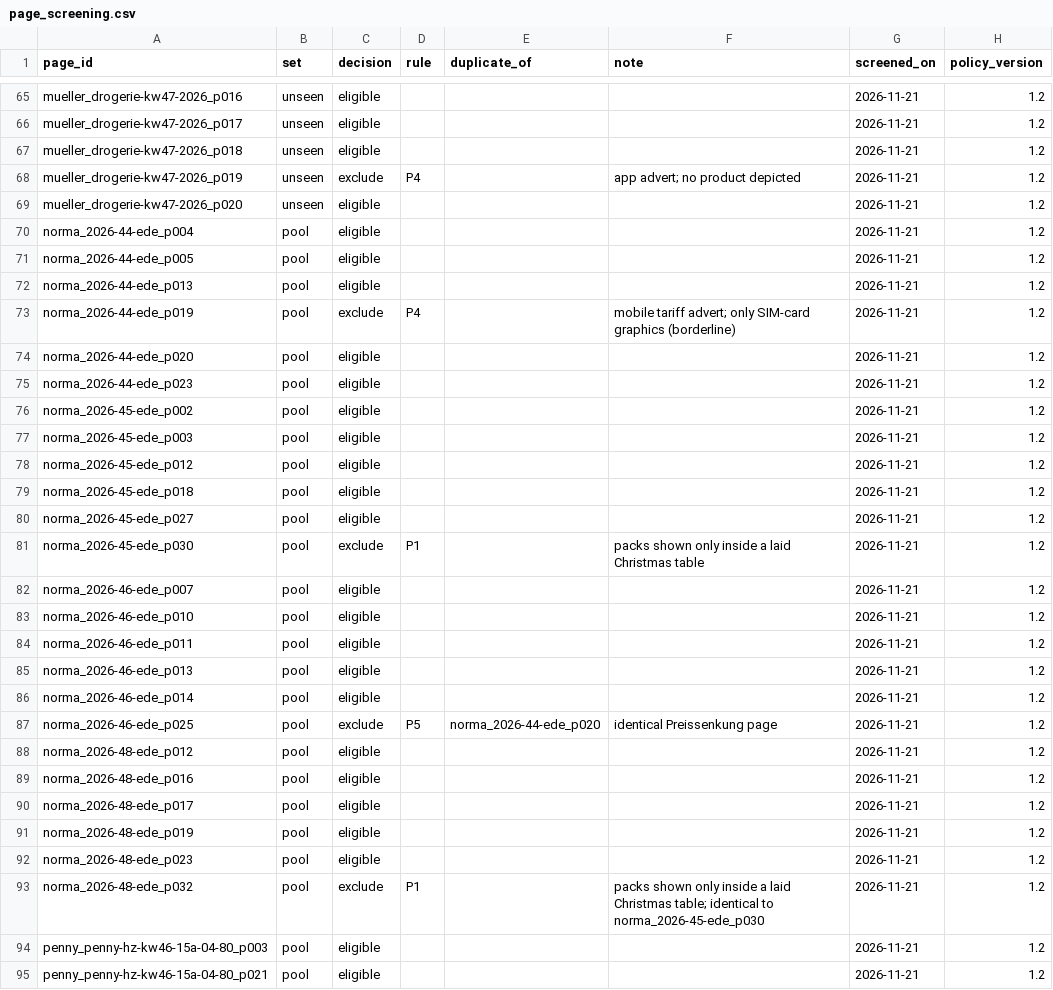
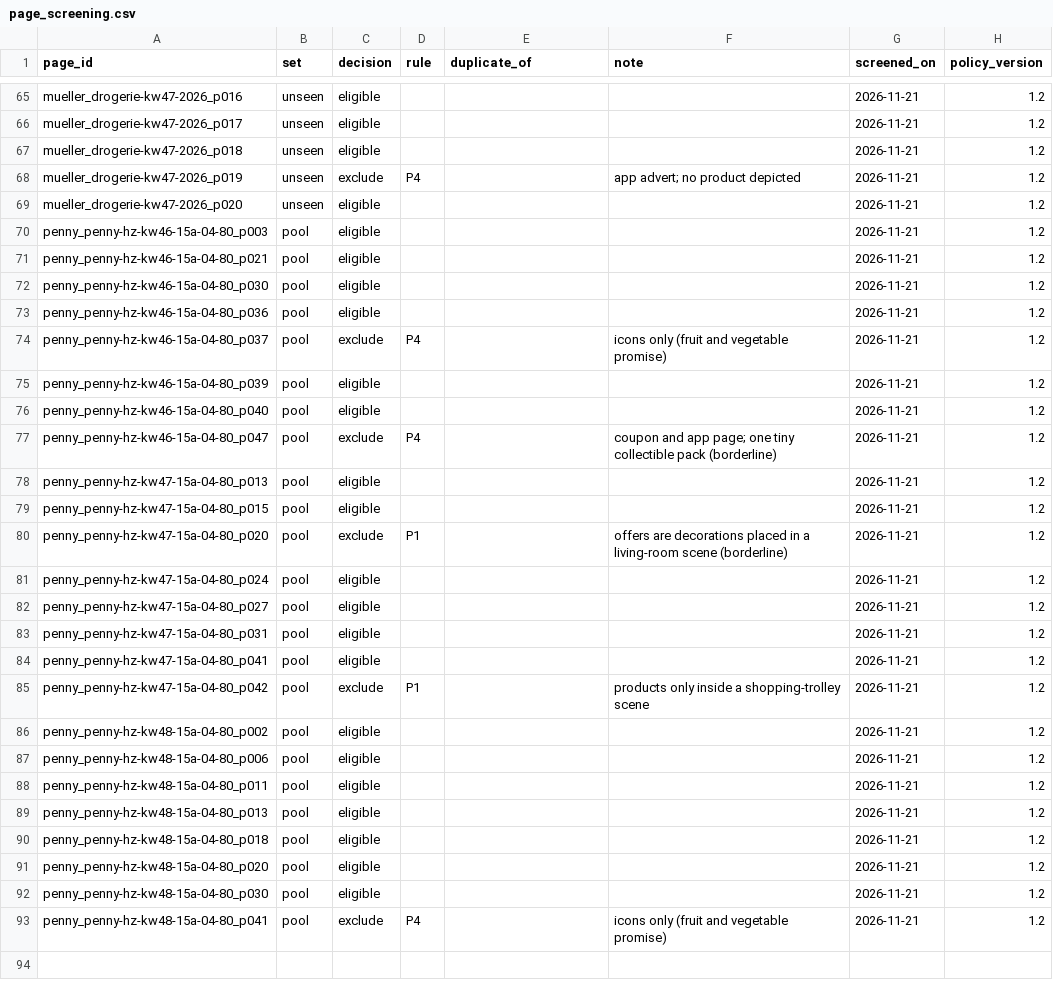
Before and after one commit to RubyAnn777/computer_vision, a CSV file: data/page_screening.csv, drawn as a sheet; only a part is shown, gaps mark what is left out; the shorter side is filled out with more unchanged rows.

```diff
--- a/data/page_screening.csv
+++ b/data/page_screening.csv
@@ -69,26 +69,2 @@ mueller_drogerie-kw47-2026_p019,unseen,exclude,P4,,app advert; no product depict
 mueller_drogerie-kw47-2026_p020,unseen,eligible,,,,2026-11-21,1.2
-norma_2026-44-ede_p004,pool,eligible,,,,2026-11-21,1.2
-norma_2026-44-ede_p005,pool,eligible,,,,2026-11-21,1.2
-norma_2026-44-ede_p013,pool,eligible,,,,2026-11-21,1.2
-norma_2026-44-ede_p019,pool,exclude,P4,,mobile tariff advert; only SIM-card graphics (borderline),2026-11-21,1.2
-norma_2026-44-ede_p020,pool,eligible,,,,2026-11-21,1.2
-norma_2026-44-ede_p023,pool,eligible,,,,2026-11-21,1.2
-norma_2026-45-ede_p002,pool,eligible,,,,2026-11-21,1.2
-norma_2026-45-ede_p003,pool,eligible,,,,2026-11-21,1.2
-norma_2026-45-ede_p012,pool,eligible,,,,2026-11-21,1.2
-norma_2026-45-ede_p018,pool,eligible,,,,2026-11-21,1.2
-norma_2026-45-ede_p027,pool,eligible,,,,2026-11-21,1.2
-norma_2026-45-ede_p030,pool,exclude,P1,,packs shown only inside a laid Christmas table,2026-11-21,1.2
-norma_2026-46-ede_p007,pool,eligible,,,,2026-11-21,1.2
-norma_2026-46-ede_p010,pool,eligible,,,,2026-11-21,1.2
-norma_2026-46-ede_p011,pool,eligible,,,,2026-11-21,1.2
-norma_2026-46-ede_p013,pool,eligible,,,,2026-11-21,1.2
-norma_2026-46-ede_p014,pool,eligible,,,,2026-11-21,1.2
-norma_2026-46-ede_p025,pool,exclude,P5,norma_2026-44-ede_p020,identical Preissenkung page,2026-11-21,1.2
-norma_2026-48-ede_p012,pool,eligible,,,,2026-11-21,1.2
-norma_2026-48-ede_p016,pool,eligible,,,,2026-11-21,1.2
-norma_2026-48-ede_p017,pool,eligible,,,,2026-11-21,1.2
-norma_2026-48-ede_p019,pool,eligible,,,,2026-11-21,1.2
-norma_2026-48-ede_p023,pool,eligible,,,,2026-11-21,1.2
-norma_2026-48-ede_p032,pool,exclude,P1,,packs shown only inside a laid Christmas table; identical to norma_2026-45-ede_p030,2026-11-21,1.2
 penny_penny-hz-kw46-15a-04-80_p003,pool,eligible,,,,2026-11-21,1.2
```
Also changed, not shown: data/annotation_sample.csv, 2 other files.
